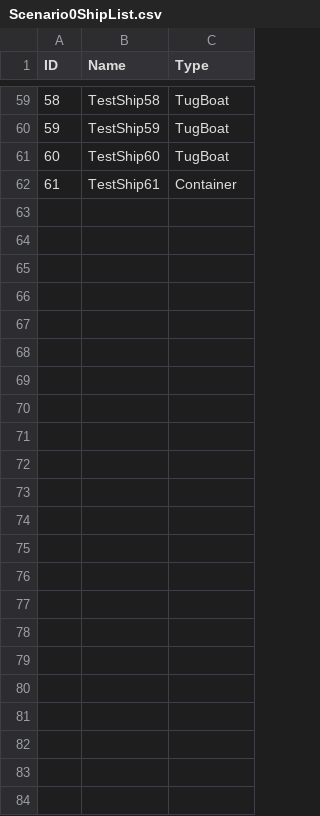
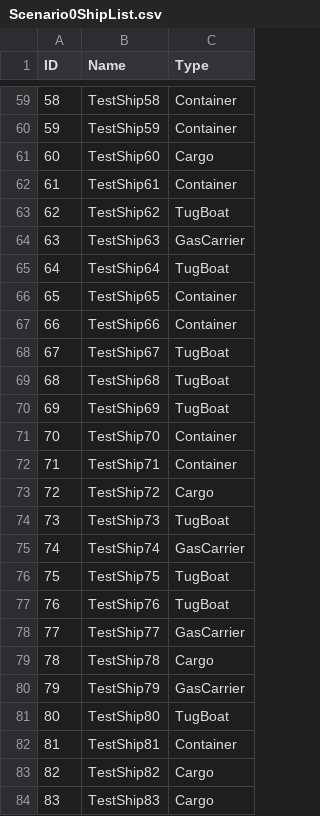
Before and after one commit to MYAzrak/RadarSimulation, a CSV file: RadarProject/Assets/Scenarios/Scenario0ShipList.csv, drawn as a sheet; only a part is shown, gaps mark what is left out; the diff covers the shown part only.

```diff
--- a/RadarProject/Assets/Scenarios/Scenario0ShipList.csv
+++ b/RadarProject/Assets/Scenarios/Scenario0ShipList.csv
@@ -59,4 +59,26 @@ ID, Name, Type
-58, TestShip58, TugBoat
-59, TestShip59, TugBoat
-60, TestShip60, TugBoat
+58, TestShip58, Container
+59, TestShip59, Container
+60, TestShip60, Cargo
 61, TestShip61, Container
+62, TestShip62, TugBoat
+63, TestShip63, GasCarrier
+64, TestShip64, TugBoat
+65, TestShip65, Container
+66, TestShip66, Container
+67, TestShip67, TugBoat
+68, TestShip68, TugBoat
+69, TestShip69, TugBoat
+70, TestShip70, Container
+71, TestShip71, Container
+72, TestShip72, Cargo
+73, TestShip73, TugBoat
+74, TestShip74, GasCarrier
+75, TestShip75, TugBoat
+76, TestShip76, TugBoat
+77, TestShip77, GasCarrier
+78, TestShip78, Cargo
+79, TestShip79, GasCarrier
+80, TestShip80, TugBoat
+81, TestShip81, Container
+82, TestShip82, Cargo
+83, TestShip83, Cargo
```
Also changed, not shown: 48 edited cells elsewhere in this file, RadarProject/Assets/Scenarios/Scenario0.csv, RadarProject/Assets/Scenarios/Scenario1.csv, 23 other files.
